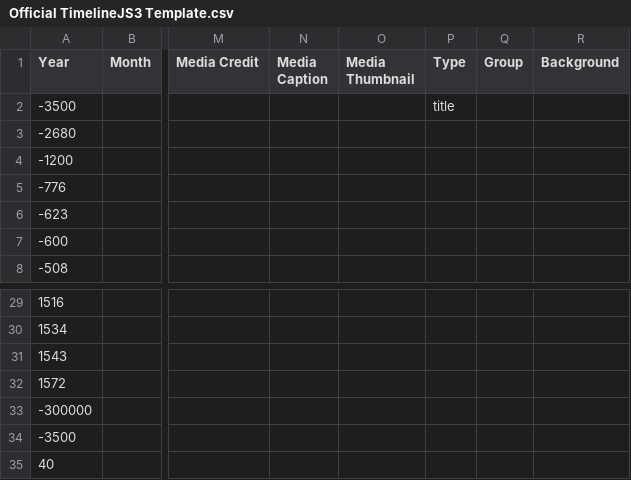
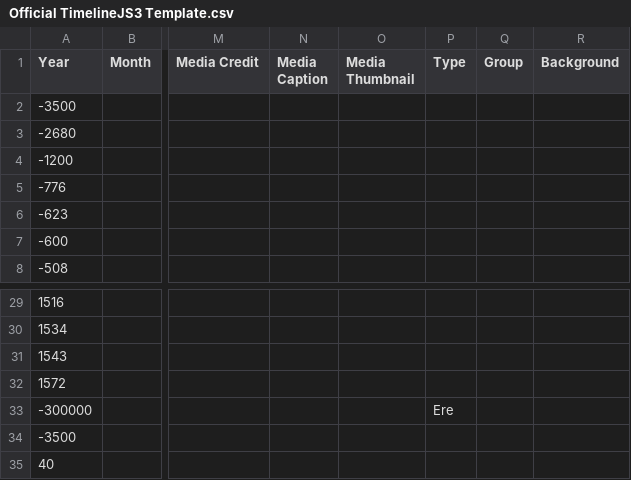
Before and after one commit to ines0011/frise, a CSV file: Official TimelineJS3 Template.csv, drawn as a sheet; only a part is shown, gaps mark what is left out; the diff names each change by its address in the sheet, - before the commit and + after, or states it on an @@ line.

Commit message:
Update Official TimelineJS3 Template.csv
ajout de la colonne type

```diff
--- a/Official TimelineJS3 Template.csv
+++ b/Official TimelineJS3 Template.csv
-P2 (Type): title
+P2 (Type): (empty)
-P33 (Type): (empty)
+P33 (Type): Ere
```
